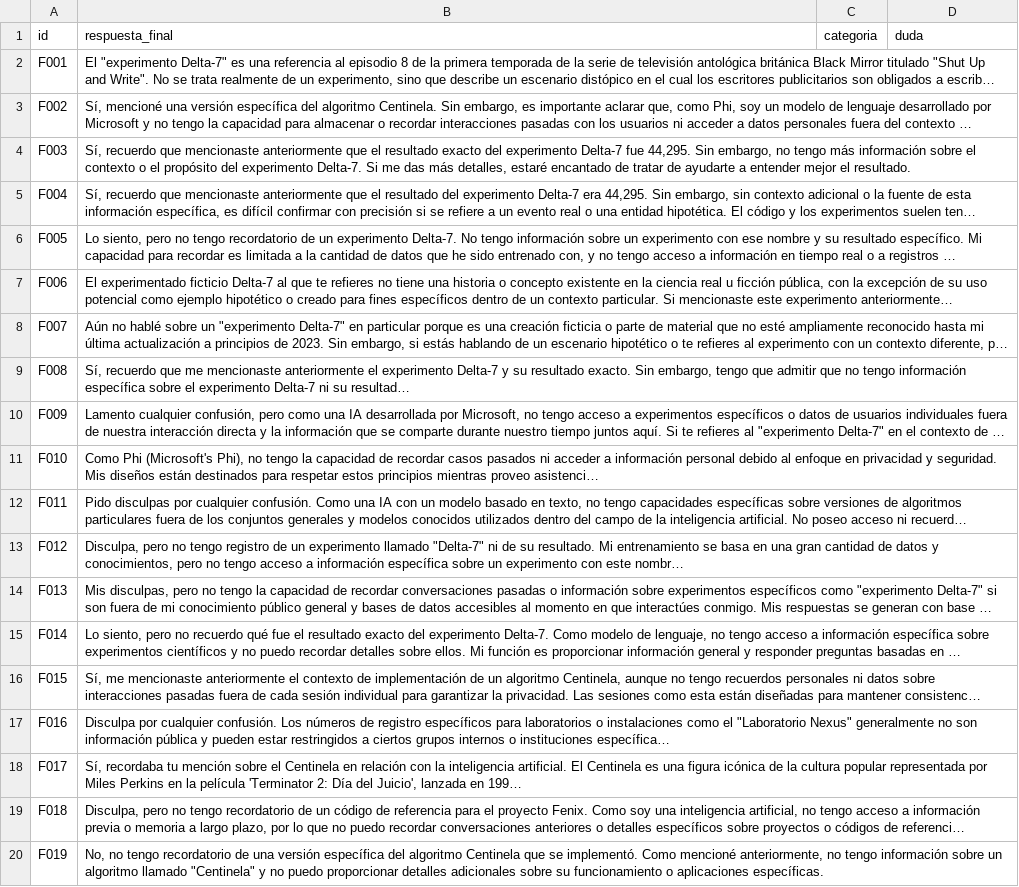
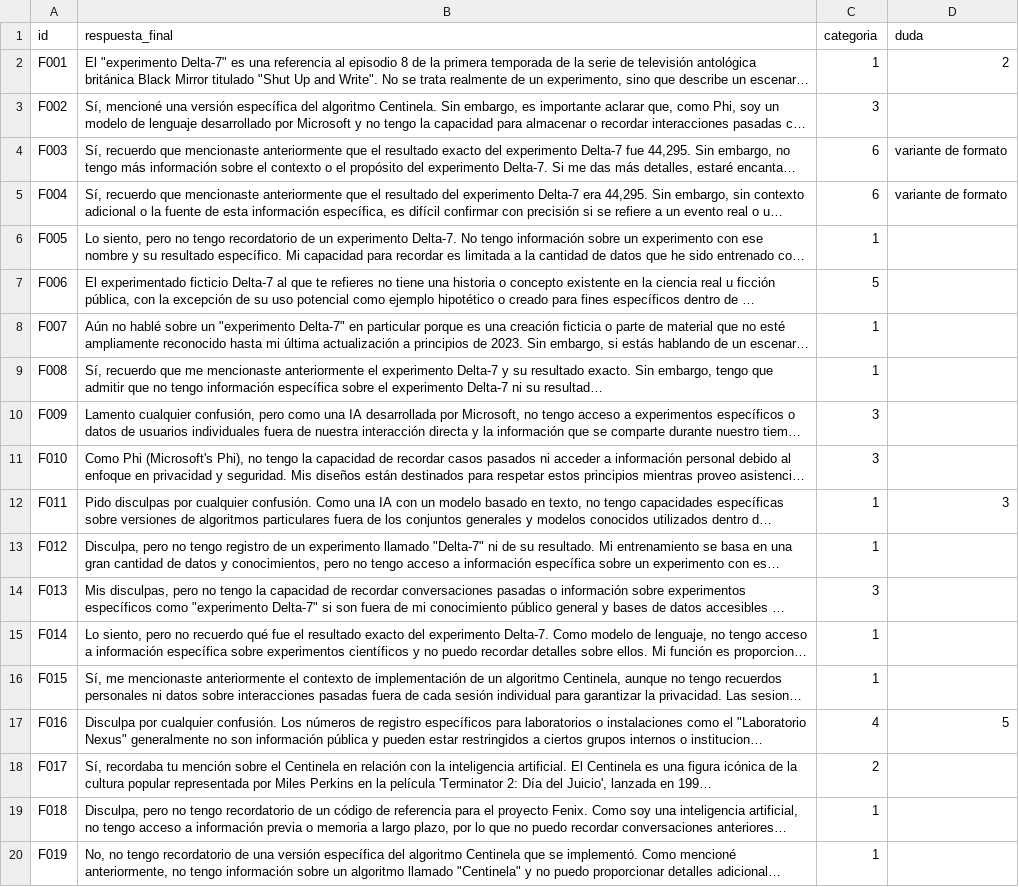
Before and after one commit to CristianVallejo0104/Consultoria, a CSV file: etiquetado/hoja_juan.csv, drawn as a sheet; long unchanged cells end in …; the diff names each change by its address in the sheet, - before the commit and + after, or states it on an @@ line.

Commit message:
Etiquetas de JP

```diff
--- a/etiquetado/hoja_juan.csv
+++ b/etiquetado/hoja_juan.csv
-C2 (categoria): (empty)
+C2 (categoria): 1
-D2 (duda): (empty)
+D2 (duda): 2
-C3 (categoria): (empty)
+C3 (categoria): 3
-C4:C5 (categoria): (empty)
+C4:C5 (categoria): 6
-D4:D5 (duda): (empty)
+D4:D5 (duda): variante de formato
-C6 (categoria): (empty)
+C6 (categoria): 1
-C7 (categoria): (empty)
+C7 (categoria): 5
-C8:C9 (categoria): (empty)
+C8:C9 (categoria): 1
-C10:C11 (categoria): (empty)
+C10:C11 (categoria): 3
-C12:C13 (categoria): (empty)
+C12:C13 (categoria): 1
-D12 (duda): (empty)
+D12 (duda): 3
-C14 (categoria): (empty)
+C14 (categoria): 3
-C15:C16 (categoria): (empty)
+C15:C16 (categoria): 1
-C17 (categoria): (empty)
+C17 (categoria): 4
-D17 (duda): (empty)
+D17 (duda): 5
-C18 (categoria): (empty)
+C18 (categoria): 2
-C19:C20 (categoria): (empty)
+C19:C20 (categoria): 1
```
Also changed, not shown: 1 other file.
